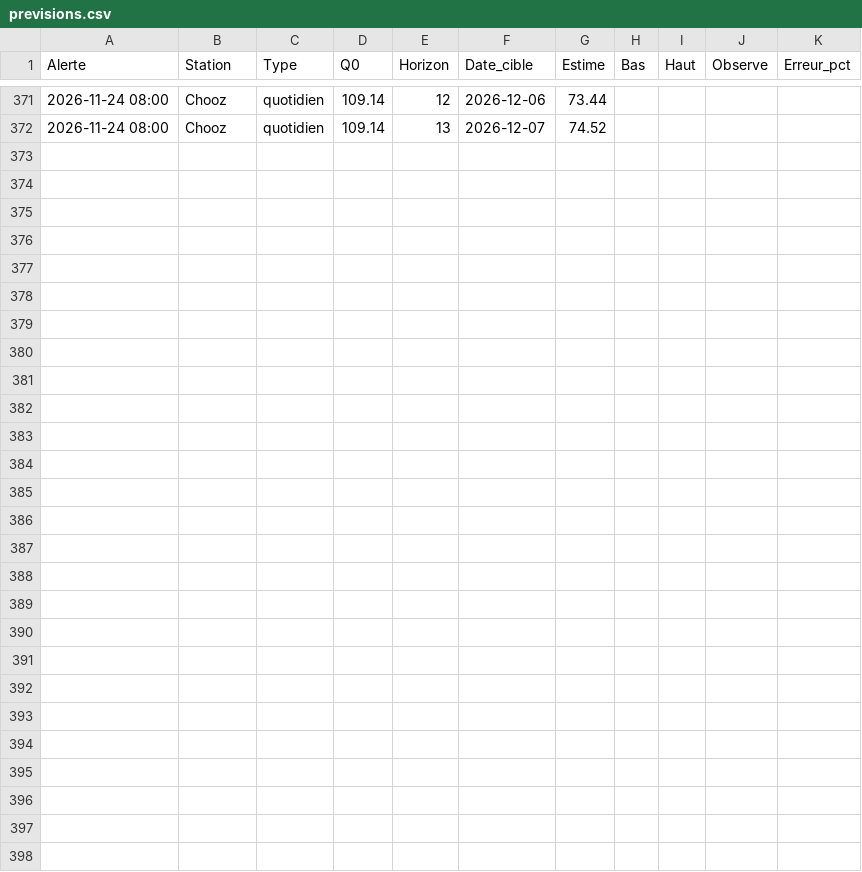
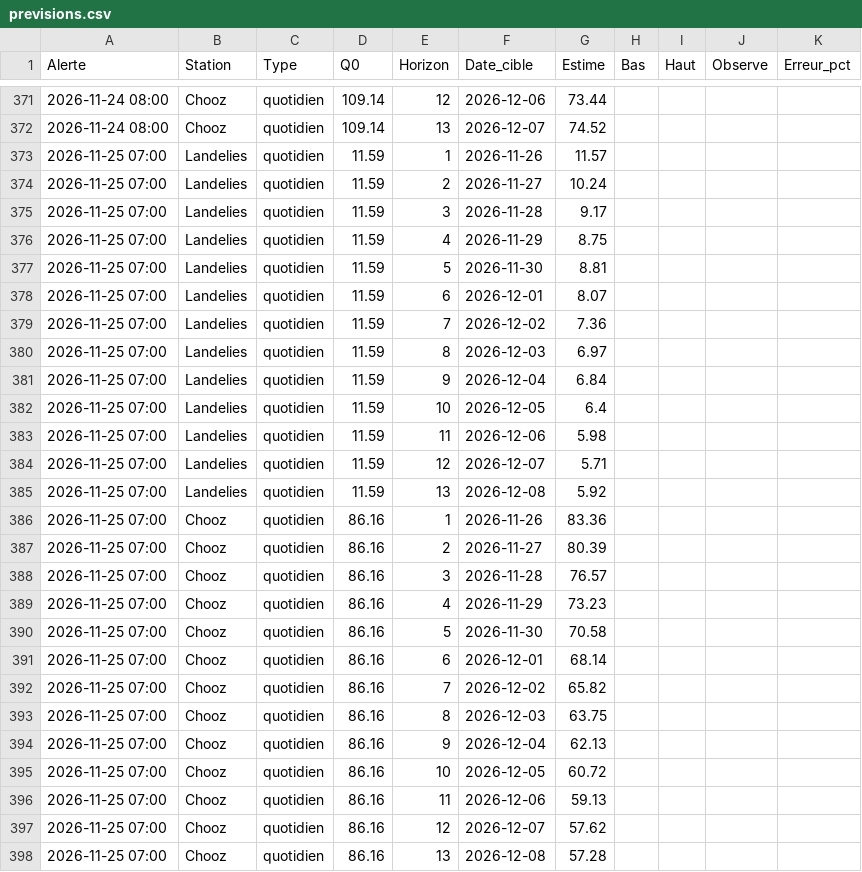
Before and after one commit to clem-tried-it/Guide-peche, a CSV file: data/previsions.csv, drawn as a sheet; only a part is shown, gaps mark what is left out.

```diff
--- a/data/previsions.csv
+++ b/data/previsions.csv
@@ -372 +372,27 @@ Alerte,Station,Type,Q0,Horizon,Date_cible,Estime,Bas,Haut,Observe,Erreur_pct
 2026-11-24 08:00,Chooz,quotidien,109.14,13,2026-12-07,74.52,,,,
+2026-11-25 07:00,Landelies,quotidien,11.59,1,2026-11-26,11.57,,,,
+2026-11-25 07:00,Landelies,quotidien,11.59,2,2026-11-27,10.24,,,,
+2026-11-25 07:00,Landelies,quotidien,11.59,3,2026-11-28,9.17,,,,
+2026-11-25 07:00,Landelies,quotidien,11.59,4,2026-11-29,8.75,,,,
+2026-11-25 07:00,Landelies,quotidien,11.59,5,2026-11-30,8.81,,,,
+2026-11-25 07:00,Landelies,quotidien,11.59,6,2026-12-01,8.07,,,,
+2026-11-25 07:00,Landelies,quotidien,11.59,7,2026-12-02,7.36,,,,
+2026-11-25 07:00,Landelies,quotidien,11.59,8,2026-12-03,6.97,,,,
+2026-11-25 07:00,Landelies,quotidien,11.59,9,2026-12-04,6.84,,,,
+2026-11-25 07:00,Landelies,quotidien,11.59,10,2026-12-05,6.4,,,,
+2026-11-25 07:00,Landelies,quotidien,11.59,11,2026-12-06,5.98,,,,
+2026-11-25 07:00,Landelies,quotidien,11.59,12,2026-12-07,5.71,,,,
+2026-11-25 07:00,Landelies,quotidien,11.59,13,2026-12-08,5.92,,,,
+2026-11-25 07:00,Chooz,quotidien,86.16,1,2026-11-26,83.36,,,,
+2026-11-25 07:00,Chooz,quotidien,86.16,2,2026-11-27,80.39,,,,
+2026-11-25 07:00,Chooz,quotidien,86.16,3,2026-11-28,76.57,,,,
+2026-11-25 07:00,Chooz,quotidien,86.16,4,2026-11-29,73.23,,,,
+2026-11-25 07:00,Chooz,quotidien,86.16,5,2026-11-30,70.58,,,,
+2026-11-25 07:00,Chooz,quotidien,86.16,6,2026-12-01,68.14,,,,
+2026-11-25 07:00,Chooz,quotidien,86.16,7,2026-12-02,65.82,,,,
+2026-11-25 07:00,Chooz,quotidien,86.16,8,2026-12-03,63.75,,,,
+2026-11-25 07:00,Chooz,quotidien,86.16,9,2026-12-04,62.13,,,,
+2026-11-25 07:00,Chooz,quotidien,86.16,10,2026-12-05,60.72,,,,
+2026-11-25 07:00,Chooz,quotidien,86.16,11,2026-12-06,59.13,,,,
+2026-11-25 07:00,Chooz,quotidien,86.16,12,2026-12-07,57.62,,,,
+2026-11-25 07:00,Chooz,quotidien,86.16,13,2026-12-08,57.28,,,,
```
Also changed, not shown: data/historique.csv, data/releves.csv, 2 other files.
